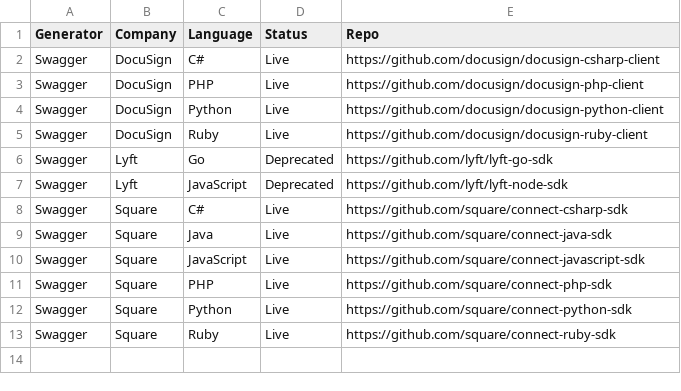
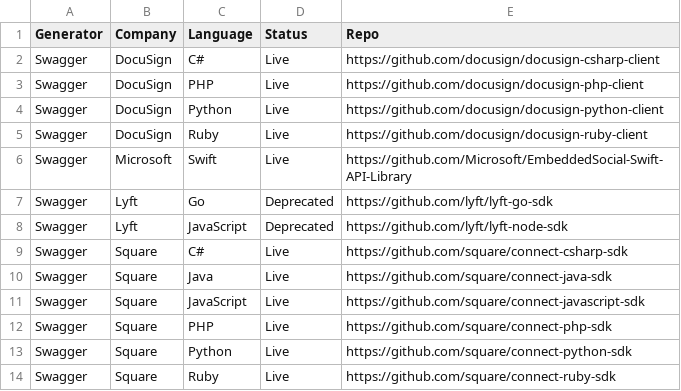
Before and after one commit to openapis/api-specs, a TSV file: official_codegen_sdks.tsv, drawn as a sheet.

Commit message:
Add Microsoft SDK

```diff
--- a/official_codegen_sdks.tsv
+++ b/official_codegen_sdks.tsv
@@ -5,2 +5,3 @@ Swagger	DocuSign	Python	Live	https://github.com/docusign/docusign-python-client
 Swagger	DocuSign	Ruby	Live	https://github.com/docusign/docusign-ruby-client
+Swagger	Microsoft	Swift	Live	https://github.com/Microsoft/EmbeddedSocial-Swift-API-Library
 Swagger	Lyft	Go	Deprecated	https://github.com/lyft/lyft-go-sdk
```
